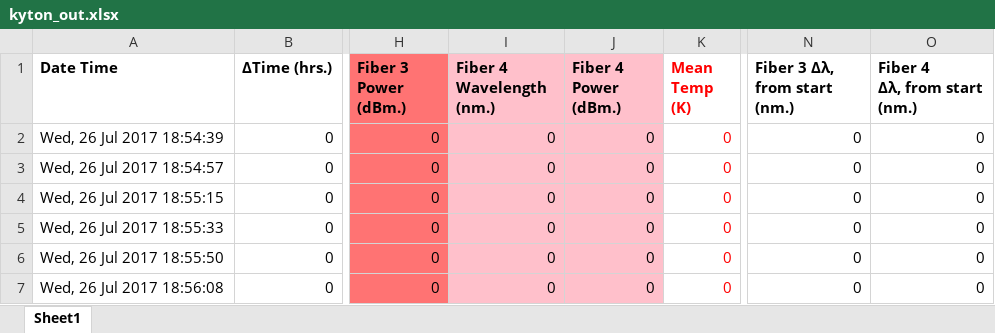
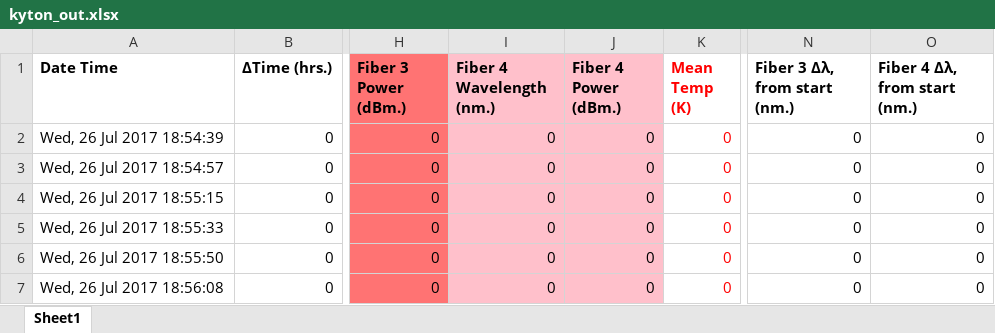
Before and after one commit to ehmurray8/KytonUI, an Excel workbook: kyton_out.xlsx, sheet Sheet1, drawn as a sheet; only a part is shown, gaps mark what is left out; values as stored, in another font and other column widths than the file's, no borders; charts and pictures not drawn; ↵ is a line break in a cell; the diff names each change by its address in the sheet, - before the commit and + after, or states it on an @@ line.

Commit message:
Updated fiber finder algorithm, and UI aesthetics.

```diff
--- a/kyton_out.xlsx (sheet Sheet1)
+++ b/kyton_out.xlsx (sheet Sheet1)
-I1: Fiber 4 ↵ Wavelength (nm.)
+I1: Fiber 4 Wavelength (nm.)
-J1: Fiber 4 ↵ Power (dBm.)
+J1: Fiber 4 Power (dBm.)
-O1: Fiber 4 ↵ Δλ, from start (nm.)
+O1: Fiber 4 Δλ, from start (nm.)
```
